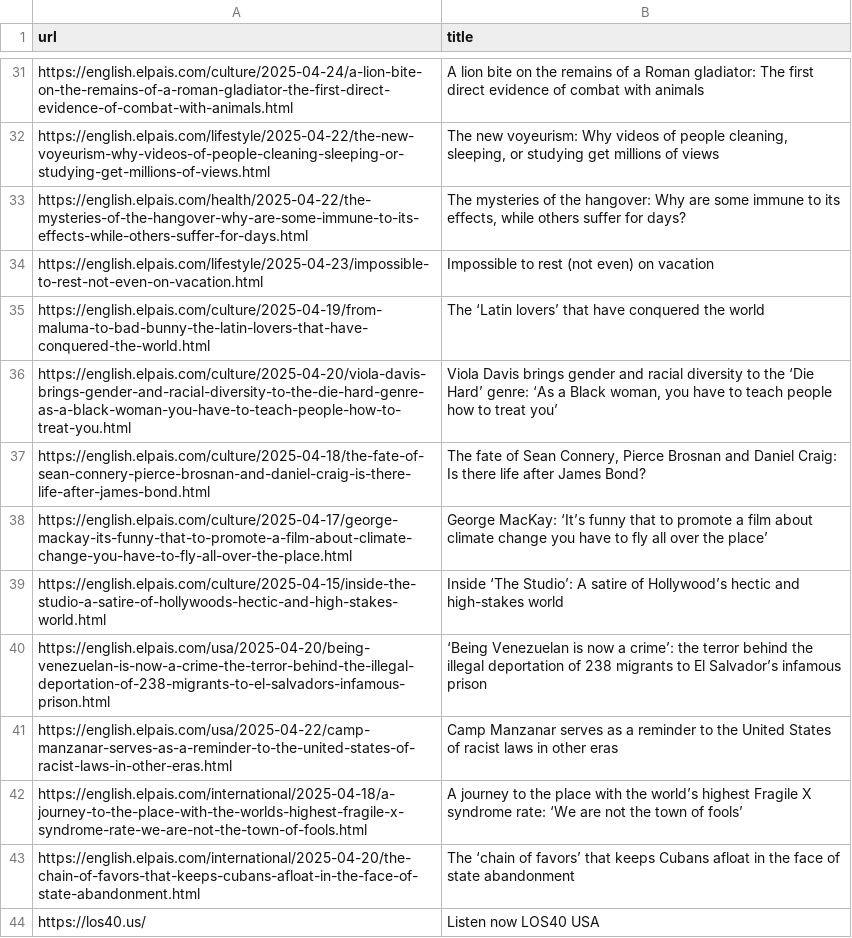
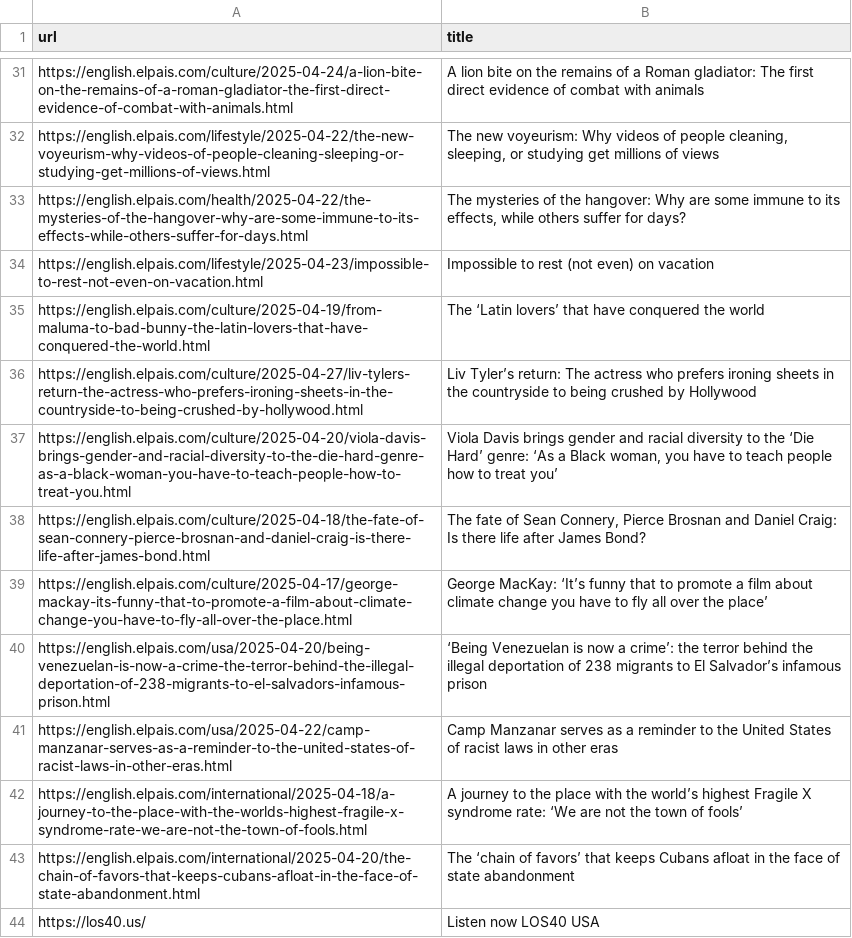
Before and after one commit to jsoma/scraper-sample, a CSV file: headlines.csv, drawn as a sheet; only a part is shown, gaps mark what is left out; removed rows and columns are numbered as before the commit, all else as after; the diff covers the shown part only; the diff names each change by its address in the sheet, - before the commit and + after, or states it on an @@ line.

```diff
--- a/headlines.csv
+++ b/headlines.csv
+row 36: https://english.elpais.com/culture/2025-04-27/liv-tylers-return-the-actress-who-prefers-ironing-sheets-in-the-countryside-to-being-crushed-by-hollywood.html | Liv Tyler’s return: The actress who prefers ironing sheets in the countryside to being crushed by Hollywood
-row 39: https://english.elpais.com/culture/2025-04-15/inside-the-studio-a-satire-of-hollywoods-hectic-and-high-stakes-world.html | Inside ‘The Studio’: A satire of Hollywood’s hectic and high-stakes world
```
Also changed, not shown: 8 added rows, 8 removed rows and 3 moved rows elsewhere in this file.
